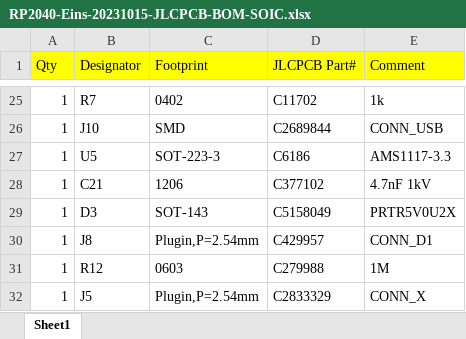
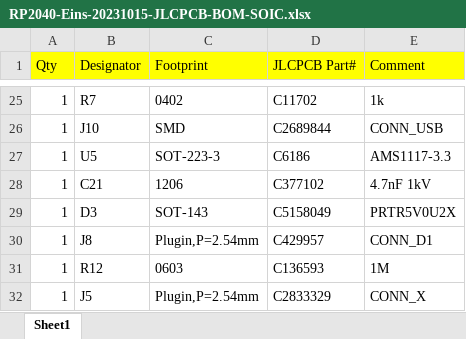
Before and after one commit to red-scorp/RP2040-Eins, an Excel workbook: cam/RP2040-Eins-20231015-JLCPCB-BOM-SOIC.xlsx, sheet Sheet1, drawn as a sheet; only a part is shown, gaps mark what is left out; values as stored, in another font and other column widths than the file's, no borders; the diff names each change by its address in the sheet, - before the commit and + after, or states it on an @@ line.

```diff
--- a/cam/RP2040-Eins-20231015-JLCPCB-BOM-SOIC.xlsx (sheet Sheet1)
+++ b/cam/RP2040-Eins-20231015-JLCPCB-BOM-SOIC.xlsx (sheet Sheet1)
-D31 (JLCPCB Part#): C279988
+D31 (JLCPCB Part#): C136593
```
Also changed, not shown: cam/RP2040-Eins-20231015-JLCPCB-BOM-WSON.xlsx.
